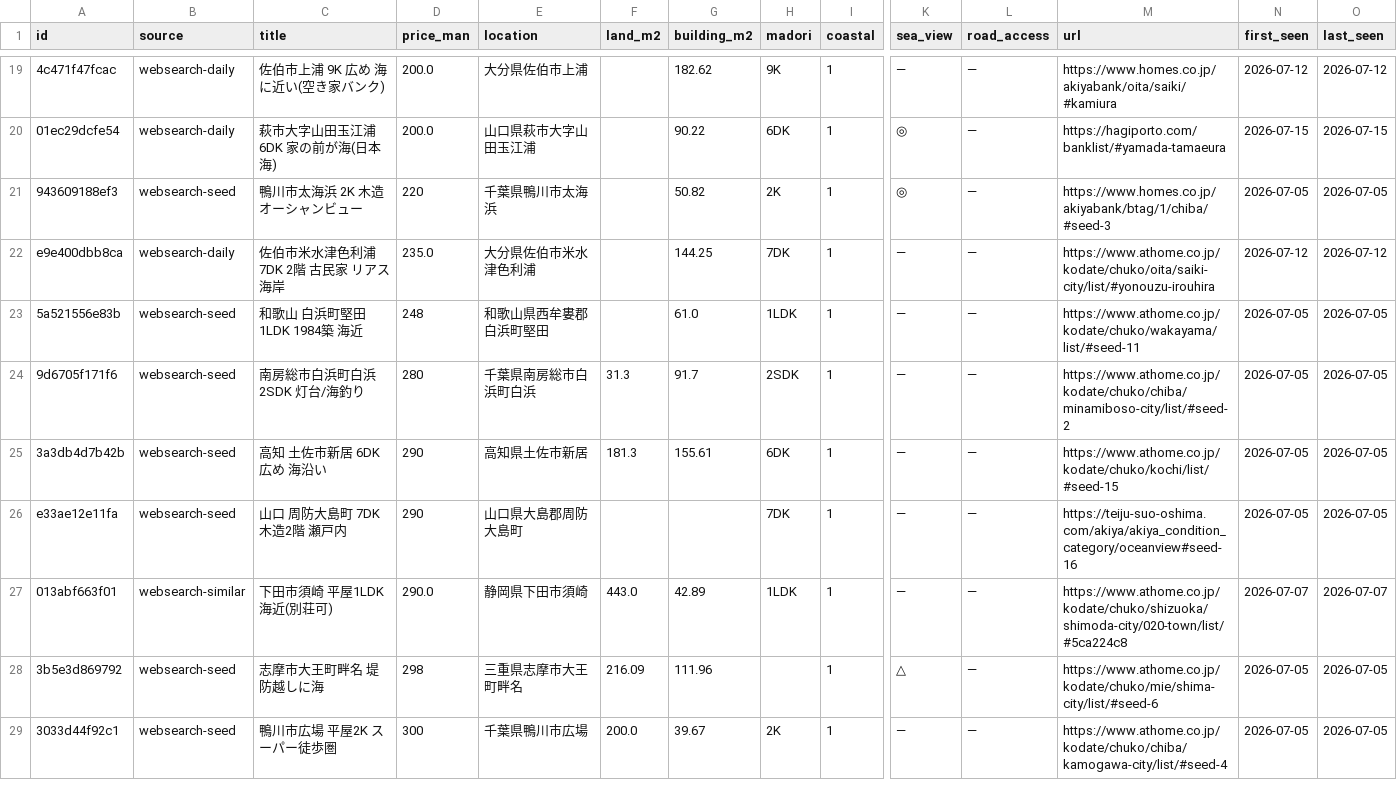
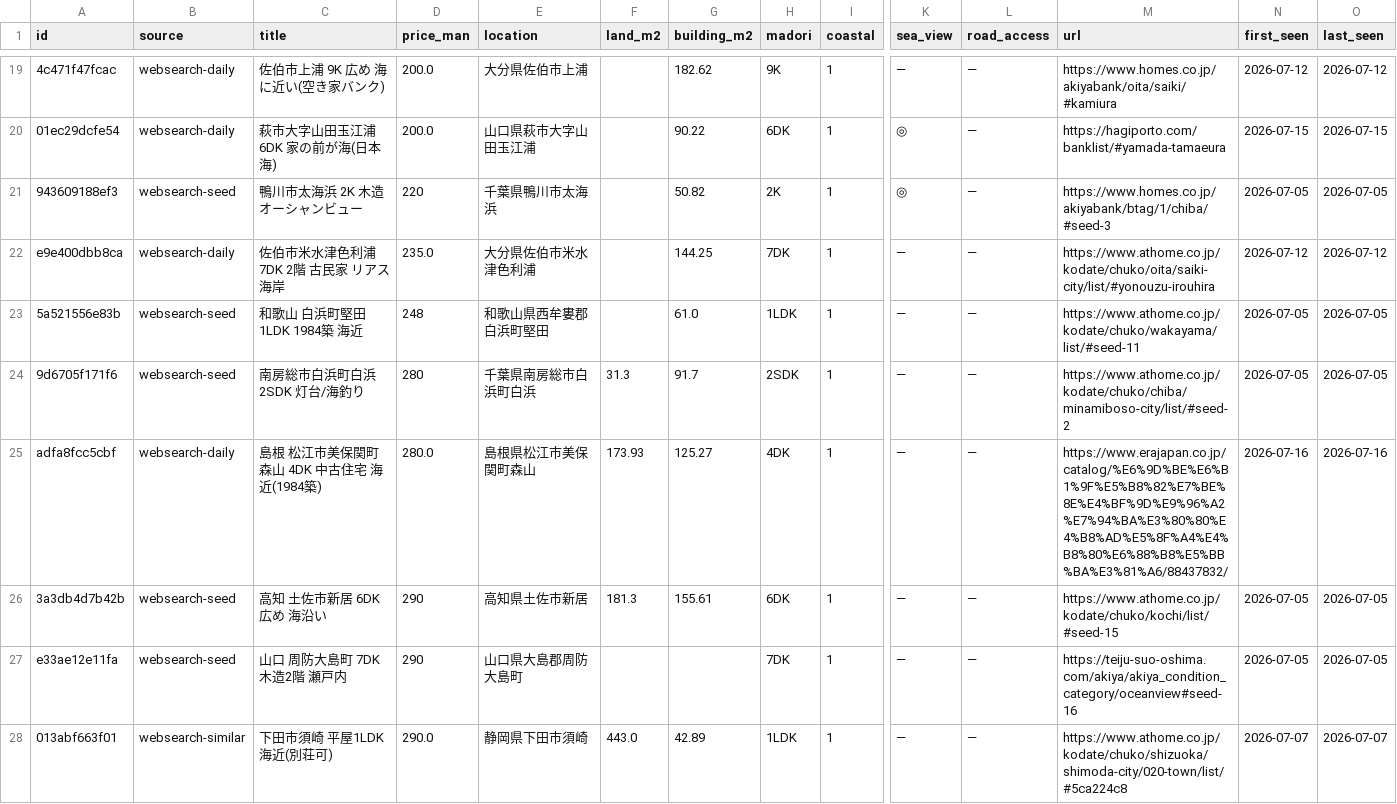
Before and after one commit to takasesomatenen/MOVING, a CSV file: data/listings_master.csv, drawn as a sheet; only a part is shown, gaps mark what is left out; the shorter side is filled out with more unchanged rows; rows hold the shown columns only; the diff names each change by its address in the sheet, - before the commit and + after, or states it on an @@ line.

```diff
--- a/data/listings_master.csv
+++ b/data/listings_master.csv
+row 25: adfa8fcc5cbf | websearch-daily | 島根 松江市美保関町森山 4DK 中古住宅 海近(1984築) | 280.0 | 島根県松江市美保関町森山 | 173.93 | 125.27 | 4DK | 1 | — | — | https://www.erajapan.co.jp/catalog/%E6%9D%BE%E6%B1%9F%E5%B8%82%E7%BE%8E%E4%BF%9D%E9%96%A2%E7%94%BA%E3%80%80%E4%B8%AD%E5%8F%A4%E4%B8%80%E6%88%B8%E5%BB%BA%E3%81%A6/88437832/ | 2026-07-16 | 2026-07-16
```
Also changed, not shown: 3 other files.
